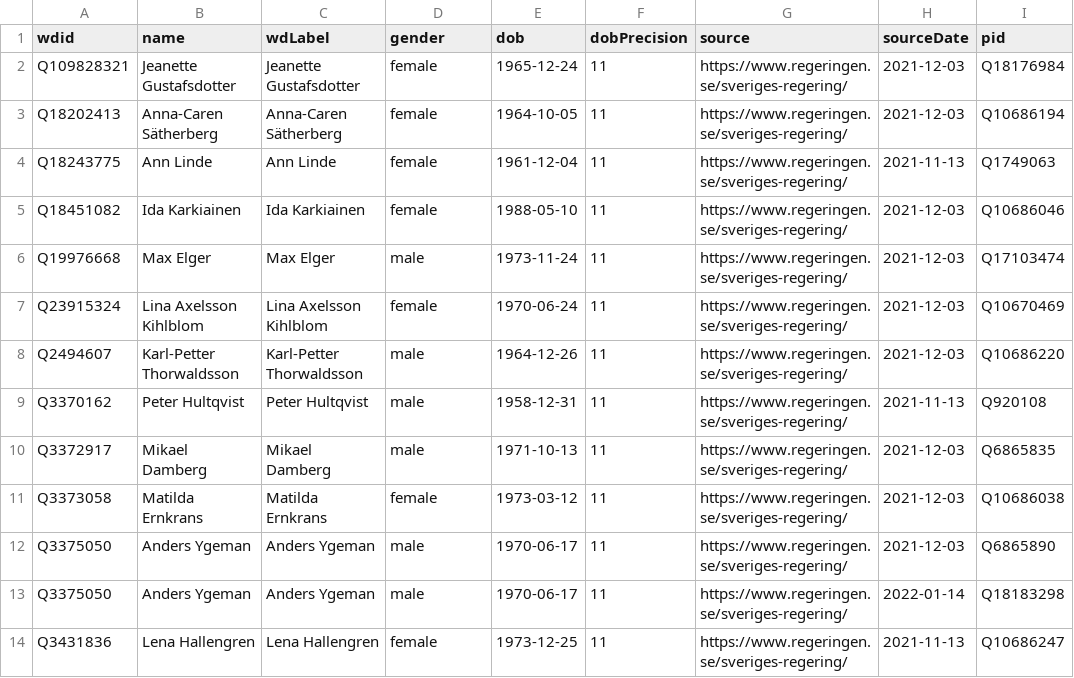
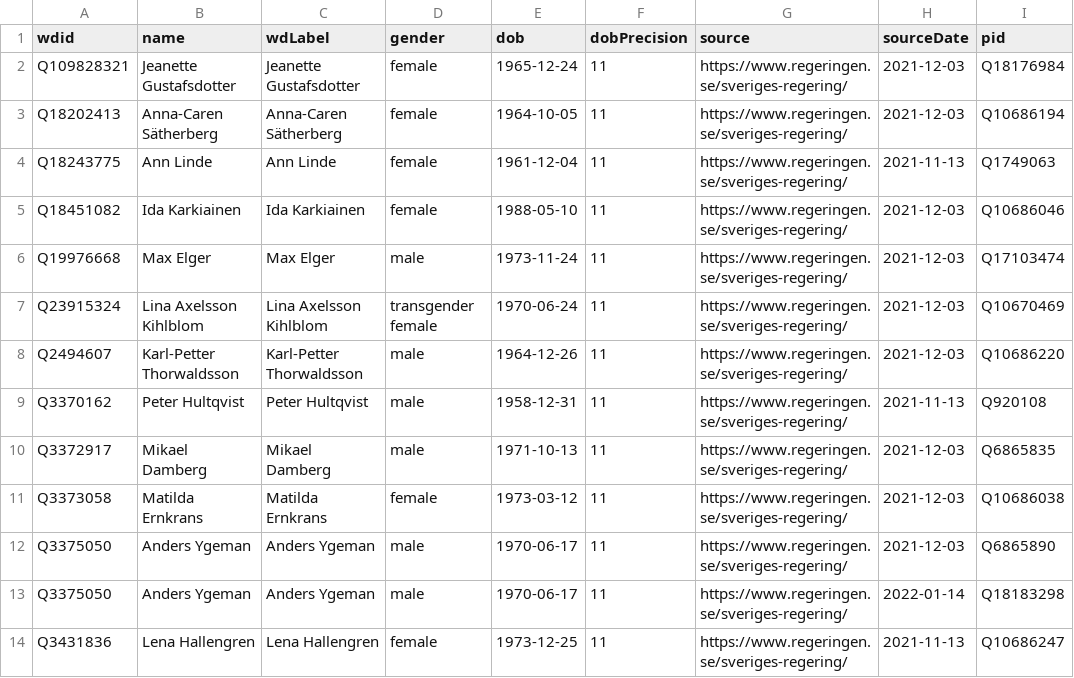
Before and after one commit to every-politician-scrapers/sweden-cabinet, a CSV file: sources/official/wikidata.csv, drawn as a sheet; only a part is shown; the diff names each change by its address in the sheet, - before the commit and + after, or states it on an @@ line.

Commit message:
Compare external sources to Wikidata

```diff
--- a/sources/official/wikidata.csv
+++ b/sources/official/wikidata.csv
-D7 (gender): female
+D7 (gender): transgender female
```
